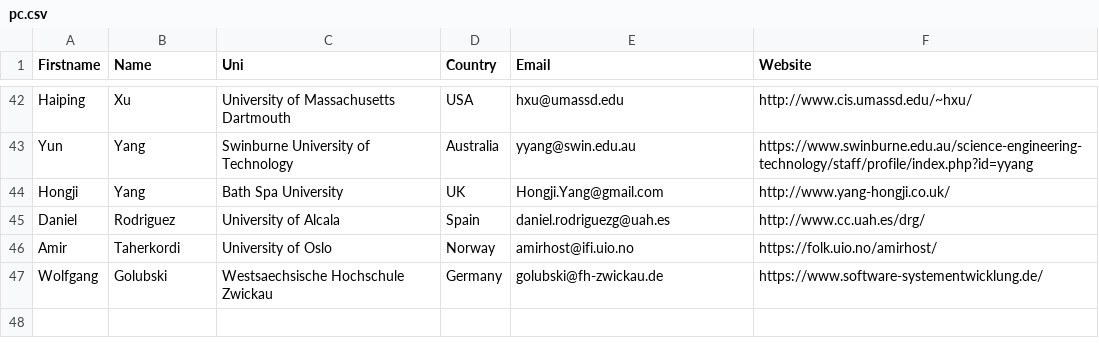
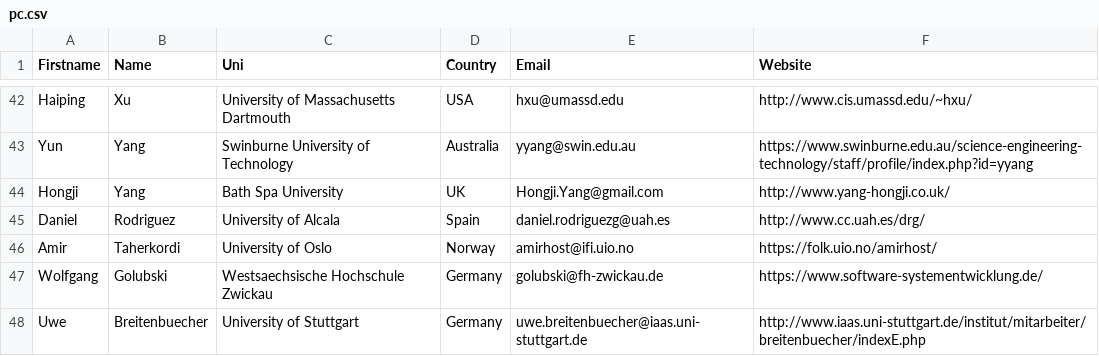
Before and after one commit to uniba-dsg/sose-conference, a CSV file: _data/pc.csv, drawn as a sheet; only a part is shown, gaps mark what is left out; the diff names each change by its address in the sheet, - before the commit and + after, or states it on an @@ line.

Commit message:
Add Uwe Breitenbuecher to PC

```diff
--- a/_data/pc.csv
+++ b/_data/pc.csv
+row 48: Uwe | Breitenbuecher | University of Stuttgart | Germany | uwe.breitenbuecher@iaas.uni-stuttgart.de | http://www.iaas.uni-stuttgart.de/institut/mitarbeiter/breitenbuecher/indexE.php
```
Also changed, not shown: 1 other file.
